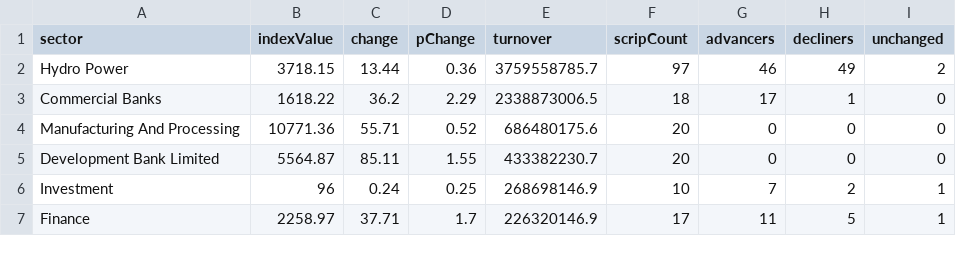
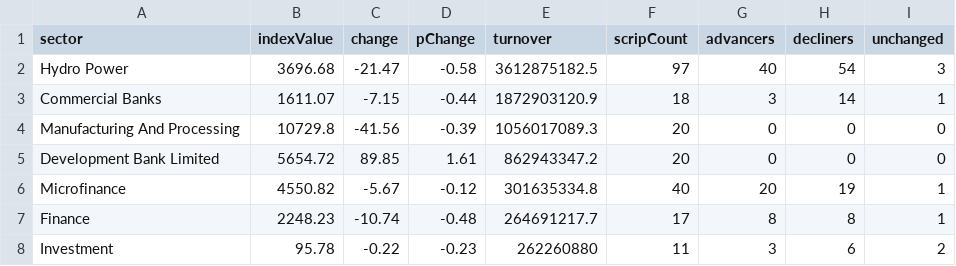
Before and after one commit to raazkhnl/nepsai, a CSV file: data/eod/nepse_sectors_latest.csv, drawn as a sheet; only a part is shown; the diff covers the shown part only.

```diff
--- a/data/eod/nepse_sectors_latest.csv
+++ b/data/eod/nepse_sectors_latest.csv
@@ -1,7 +1,8 @@
 sector,indexValue,change,pChange,turnover,scripCount,advancers,decliners,unchanged
-"Hydro Power",3718.15,13.44,0.36,3759558785.7,97,46,49,2
-"Commercial Banks",1618.22,36.2,2.29,2338873006.5,18,17,1,0
-"Manufacturing And Processing",10771.36,55.71,0.52,686480175.6,20,0,0,0
-"Development Bank Limited",5564.87,85.11,1.55,433382230.7,20,0,0,0
-"Investment",96,0.24,0.25,268698146.9,10,7,2,1
-"Finance",2258.97,37.71,1.7,226320146.9,17,11,5,1
+"Hydro Power",3696.68,-21.47,-0.58,3612875182.5,97,40,54,3
+"Commercial Banks",1611.07,-7.15,-0.44,1872903120.9,18,3,14,1
+"Manufacturing And Processing",10729.8,-41.56,-0.39,1056017089.3,20,0,0,0
+"Development Bank Limited",5654.72,89.85,1.61,862943347.2,20,0,0,0
+"Microfinance",4550.82,-5.67,-0.12,301635334.8,40,20,19,1
+"Finance",2248.23,-10.74,-0.48,264691217.7,17,8,8,1
+"Investment",95.78,-0.22,-0.23,262260880,11,3,6,2
```
Also changed, not shown: 1 removed row and 39 edited cells elsewhere in this file, data/eod/nepse_canonical_latest.csv, 13 other files.
